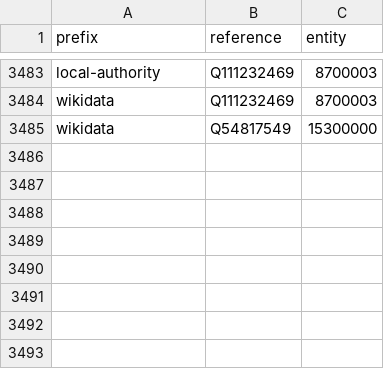
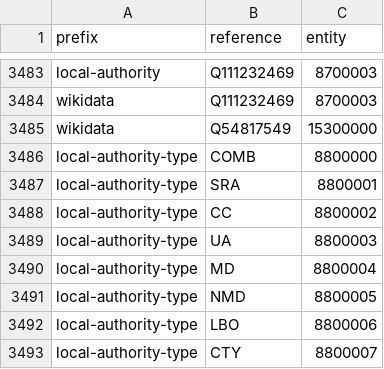
Before and after one commit to digital-land/organisation-collection, a CSV file: pipeline/lookup.csv, drawn as a sheet; only a part is shown, gaps mark what is left out; the diff names each change by its address in the sheet, - before the commit and + after, or states it on an @@ line.

Commit message:
Added local-authority-type

```diff
--- a/pipeline/lookup.csv
+++ b/pipeline/lookup.csv
+row 3486: local-authority-type | COMB | 8800000
+row 3487: local-authority-type | SRA | 8800001
+row 3488: local-authority-type | CC | 8800002
+row 3489: local-authority-type | UA | 8800003
+row 3490: local-authority-type | MD | 8800004
+row 3491: local-authority-type | NMD | 8800005
+row 3492: local-authority-type | LBO | 8800006
+row 3493: local-authority-type | CTY | 8800007
```
Also changed, not shown: collection/endpoint.csv, collection/source.csv.
